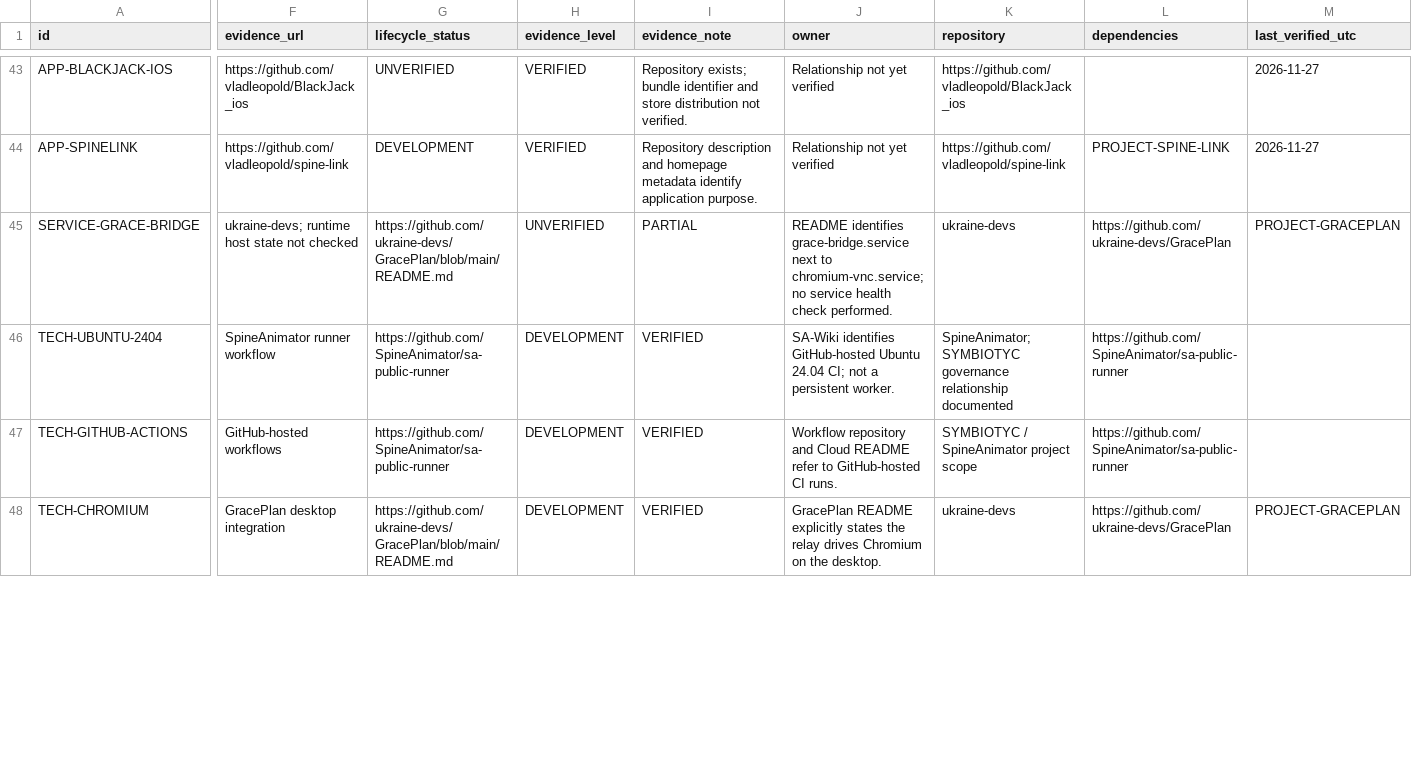
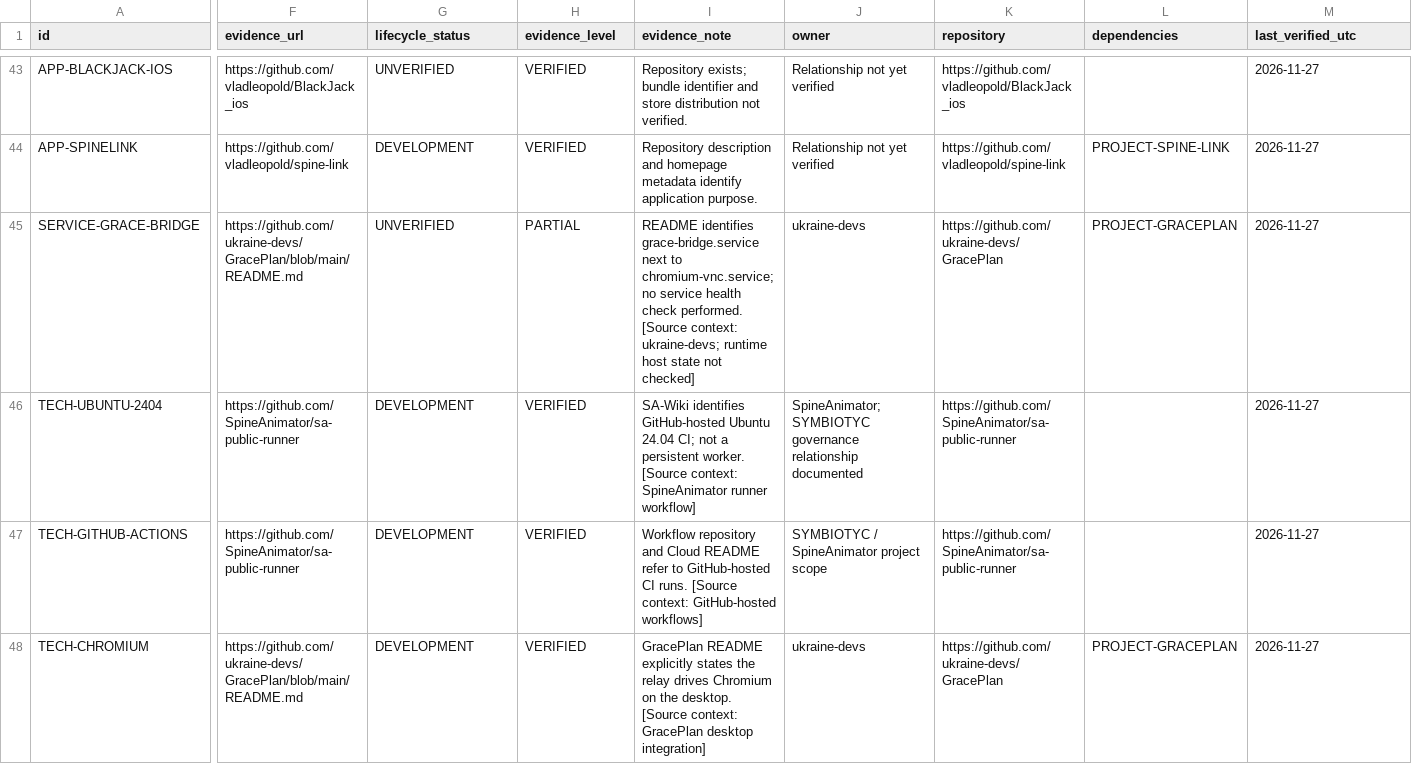
Before and after one commit to SYMBIOTYC/Ecosystem-Registry, a CSV file: registry/records.csv, drawn as a sheet; only a part is shown, gaps mark what is left out; the diff covers the shown part only; the diff names each change by its address in the sheet, - before the commit and + after, or states it on an @@ line.

```diff
--- a/registry/records.csv
+++ b/registry/records.csv
-F45 (evidence_url): ukraine-devs; runtime host state not checked
+F45 (evidence_url): https://github.com/ukraine-devs/GracePlan/blob/main/README.md
-G45 (lifecycle_status): https://github.com/ukraine-devs/GracePlan/blob/main/README.md
+G45 (lifecycle_status): UNVERIFIED
-H45 (evidence_level): UNVERIFIED
+H45 (evidence_level): PARTIAL
-I45 (evidence_note): PARTIAL
+I45 (evidence_note): README identifies grace-bridge.service next to chromium-vnc.service; no service health check performed. [Source context: ukraine-devs; runtime host state not checked]
-J45 (owner): README identifies grace-bridge.service next to chromium-vnc.service; no service health check performed.
+J45 (owner): ukraine-devs
-K45 (repository): ukraine-devs
+K45 (repository): https://github.com/ukraine-devs/GracePlan
-L45 (dependencies): https://github.com/ukraine-devs/GracePlan
+L45 (dependencies): PROJECT-GRACEPLAN
-M45 (last_verified_utc): PROJECT-GRACEPLAN
+M45 (last_verified_utc): 2026-11-27
-F46 (evidence_url): SpineAnimator runner workflow
+F46 (evidence_url): https://github.com/SpineAnimator/sa-public-runner
-G46:G47 (lifecycle_status): https://github.com/SpineAnimator/sa-public-runner
+G46:G47 (lifecycle_status): DEVELOPMENT
-H46:H48 (evidence_level): DEVELOPMENT
+H46:H48 (evidence_level): VERIFIED
-I46 (evidence_note): VERIFIED
+I46 (evidence_note): SA-Wiki identifies GitHub-hosted Ubuntu 24.04 CI; not a persistent worker. [Source context: SpineAnimator runner workflow]
-J46 (owner): SA-Wiki identifies GitHub-hosted Ubuntu 24.04 CI; not a persistent worker.
+J46 (owner): SpineAnimator; SYMBIOTYC governance relationship documented
-K46 (repository): SpineAnimator; SYMBIOTYC governance relationship documented
+K46 (repository): https://github.com/SpineAnimator/sa-public-runner
-L46:L47 (dependencies): https://github.com/SpineAnimator/sa-public-runner
+L46:L47 (dependencies): (empty)
-M46:M47 (last_verified_utc): (empty)
+M46:M47 (last_verified_utc): 2026-11-27
-F47 (evidence_url): GitHub-hosted workflows
+F47 (evidence_url): https://github.com/SpineAnimator/sa-public-runner
-I47 (evidence_note): VERIFIED
+I47 (evidence_note): Workflow repository and Cloud README refer to GitHub-hosted CI runs. [Source context: GitHub-hosted workflows]
-J47 (owner): Workflow repository and Cloud README refer to GitHub-hosted CI runs.
+J47 (owner): SYMBIOTYC / SpineAnimator project scope
-K47 (repository): SYMBIOTYC / SpineAnimator project scope
+K47 (repository): https://github.com/SpineAnimator/sa-public-runner
-F48 (evidence_url): GracePlan desktop integration
+F48 (evidence_url): https://github.com/ukraine-devs/GracePlan/blob/main/README.md
-G48 (lifecycle_status): https://github.com/ukraine-devs/GracePlan/blob/main/README.md
+G48 (lifecycle_status): DEVELOPMENT
-I48 (evidence_note): VERIFIED
+I48 (evidence_note): GracePlan README explicitly states the relay drives Chromium on the desktop. [Source context: GracePlan desktop integration]
-J48 (owner): GracePlan README explicitly states the relay drives Chromium on the desktop.
+J48 (owner): ukraine-devs
-K48 (repository): ukraine-devs
+K48 (repository): https://github.com/ukraine-devs/GracePlan
-L48 (dependencies): https://github.com/ukraine-devs/GracePlan
+L48 (dependencies): PROJECT-GRACEPLAN
-M48 (last_verified_utc): PROJECT-GRACEPLAN
+M48 (last_verified_utc): 2026-11-27
```
Also changed, not shown: 139 edited cells elsewhere in this file.
